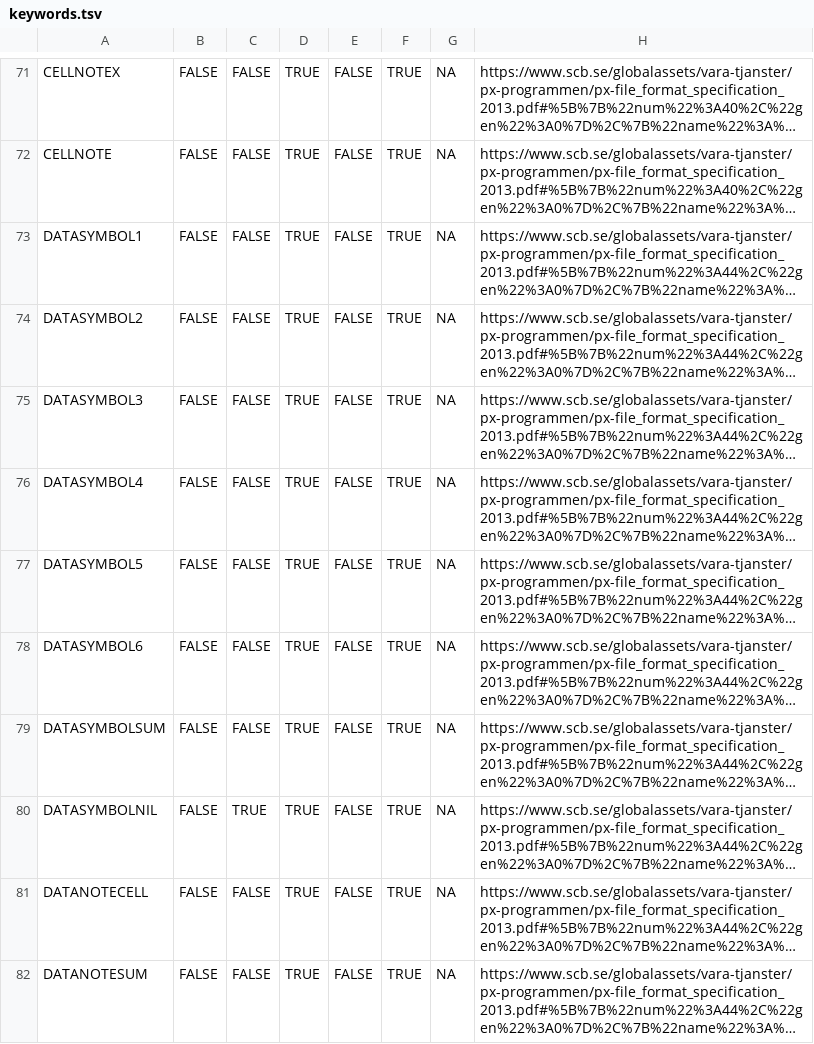
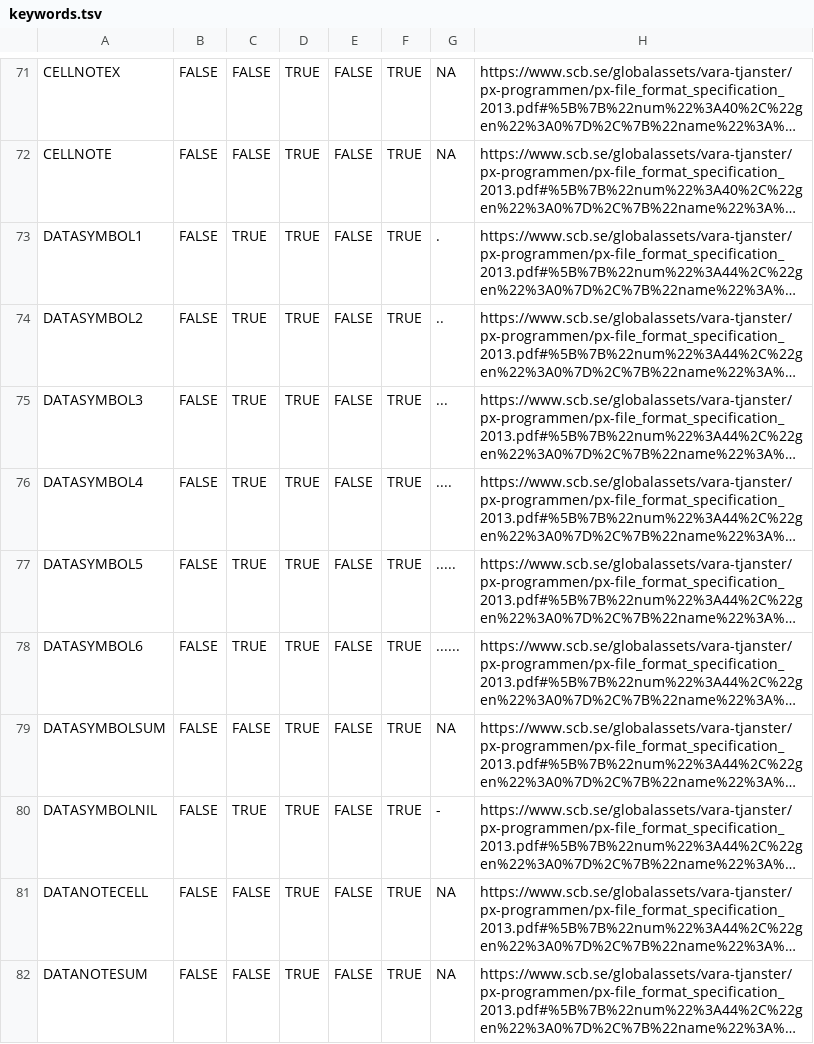
Before and after one commit to StatisticsGreenland/pxmake, a TSV file: data-raw/keywords.tsv, drawn as a sheet; only a part is shown, gaps mark what is left out; long unchanged cells end in …; the diff names each change by its address in the sheet, - before the commit and + after, or states it on an @@ line.

```diff
--- a/data-raw/keywords.tsv
+++ b/data-raw/keywords.tsv
-C73:C78: FALSE
+C73:C78: TRUE
-G73: NA
+G73: .
-G74: NA
+G74: ..
-G75: NA
+G75: ...
-G76: NA
+G76: ....
-G77: NA
+G77: .....
-G78: NA
+G78: ......
-G80: NA
+G80: -
```
Also changed, not shown: 12 other files.
